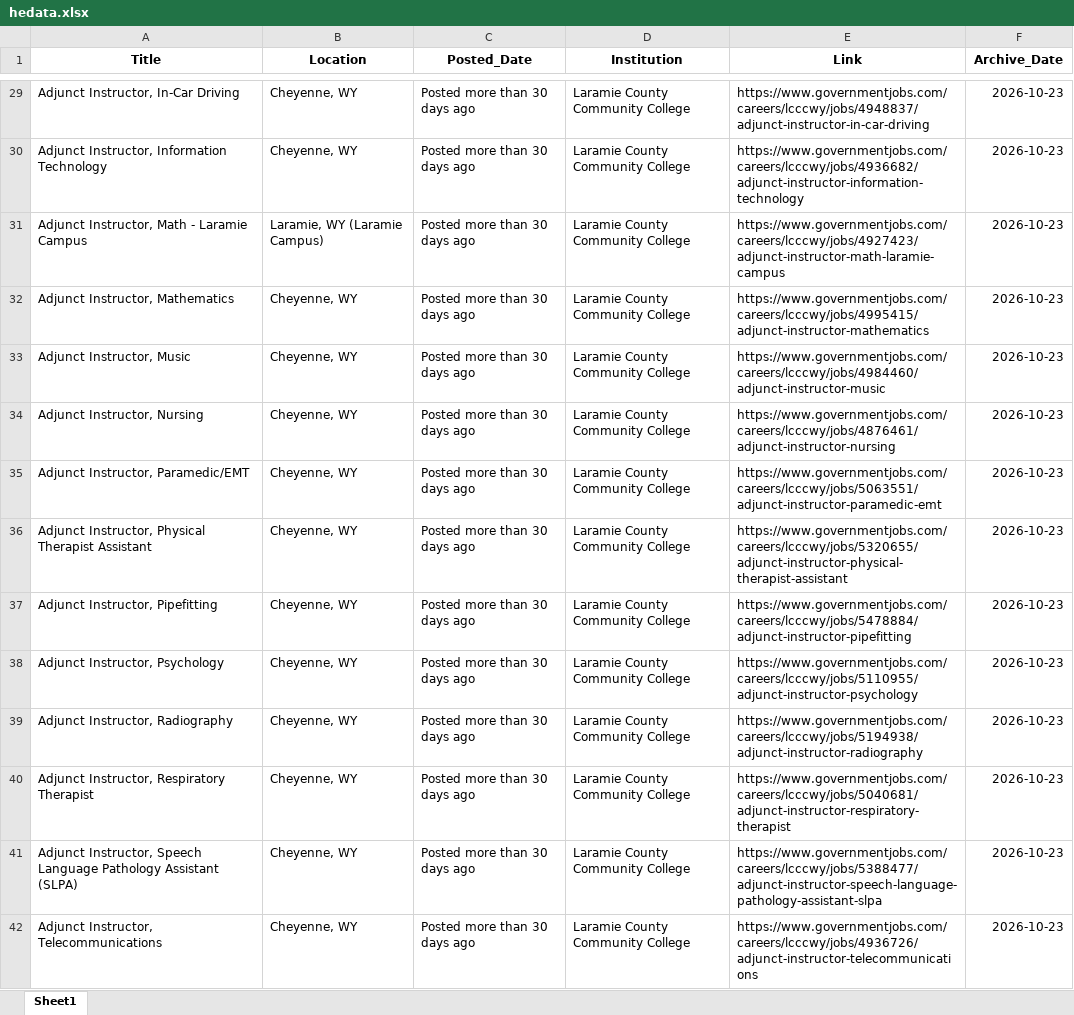
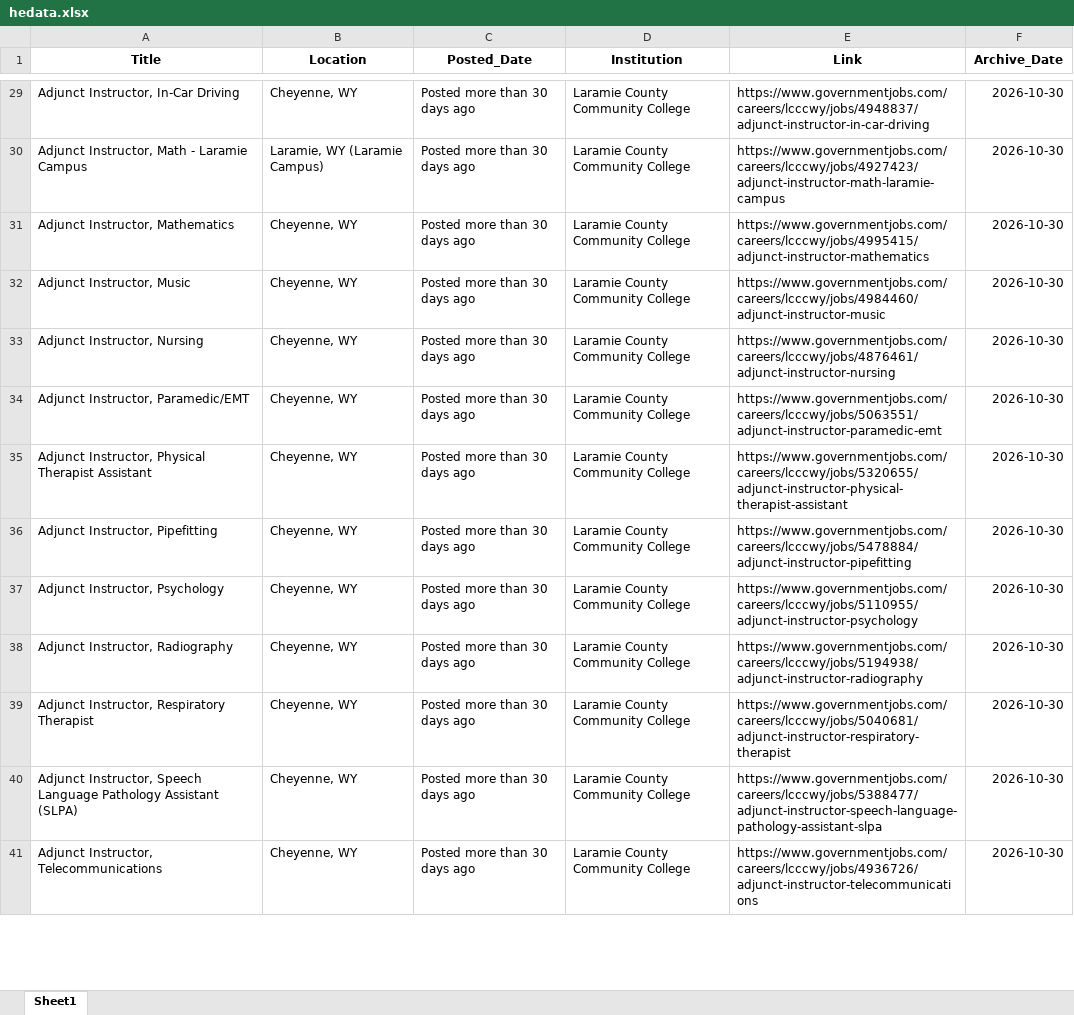
Before and after one commit to bostickmike/Wyoming-Education-Jobs-Dashboard, an Excel workbook: Wy_Ed_Jobs/hedata.xlsx, sheet Sheet1, drawn as a sheet; only a part is shown, gaps mark what is left out; values as stored, in another font and other column widths than the file's, no borders; removed rows and columns are numbered as before the commit, all else as after; the diff covers the shown part only; the diff names each change by its address in the sheet, - before the commit and + after, or states it on an @@ line.

```diff
--- a/Wy_Ed_Jobs/hedata.xlsx (sheet Sheet1)
+++ b/Wy_Ed_Jobs/hedata.xlsx (sheet Sheet1)
-F29 (Archive_Date): 2026-10-23
+F29 (Archive_Date): 2026-10-30
-row 30: Adjunct Instructor, Information Technology | Cheyenne, WY | Posted more than 30 days ago | Laramie County Community College | https://www.governmentjobs.com/careers/lcccwy/jobs/4936682/adjunct-instructor-information-technology | 2026-10-23
-F30:F41 (Archive_Date): 2026-10-23
+F30:F41 (Archive_Date): 2026-10-30
```
Also changed, not shown: 30 added rows, 38 removed rows and 534 edited cells elsewhere in this sheet, 15 other files.
